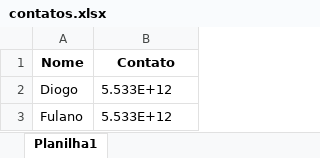
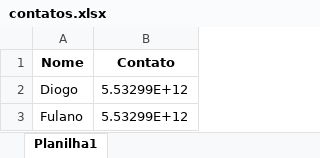
Before and after one commit to DpagSsPjf/script-envio-mensagens-whatsapp, an Excel workbook: planilha/contatos.xlsx, sheet Planilha1, drawn as a sheet; values as stored, in another font and other column widths than the file's, no borders; the diff names each change by its address in the sheet, - before the commit and + after, or states it on an @@ line.

```diff
--- a/planilha/contatos.xlsx (sheet Planilha1)
+++ b/planilha/contatos.xlsx (sheet Planilha1)
-B2:B3 (Contato): 5.533E+12
+B2:B3 (Contato): 5.53299E+12
```
Also changed, not shown: 3 other files.
